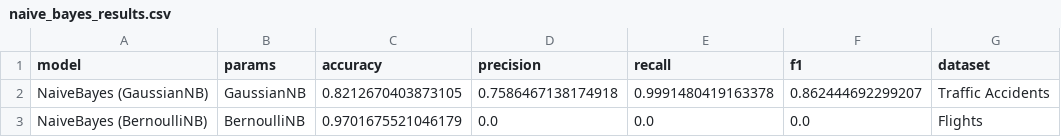
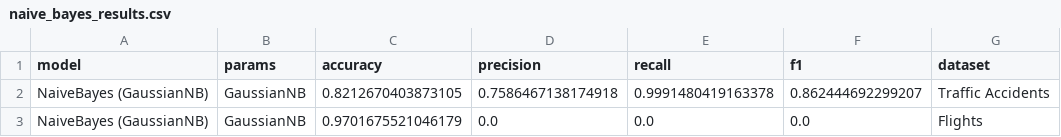
Before and after one commit to nunezzz03/Data-Science, a CSV file: lab4/results/naive_bayes_results.csv, drawn as a sheet.

```diff
--- a/lab4/results/naive_bayes_results.csv
+++ b/lab4/results/naive_bayes_results.csv
@@ -2,2 +2,2 @@ model,params,accuracy,precision,recall,f1,dataset
 NaiveBayes (GaussianNB),GaussianNB,0.8212670403873105,0.7586467138174918,0.9991480419163378,0.862444692299207,Traffic Accidents
-NaiveBayes (BernoulliNB),BernoulliNB,0.9701675521046179,0.0,0.0,0.0,Flights
+NaiveBayes (GaussianNB),GaussianNB,0.9701675521046179,0.0,0.0,0.0,Flights
```
Also changed, not shown: lab4/results/knn_results.csv, lab4/results/mlp_results.csv, 43 other files.
